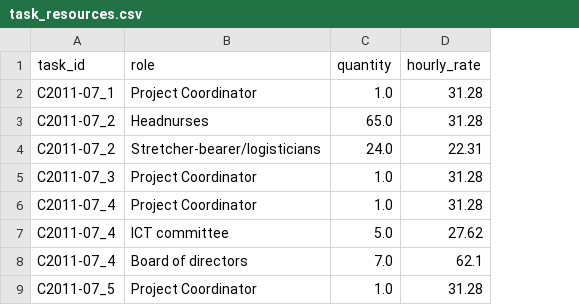
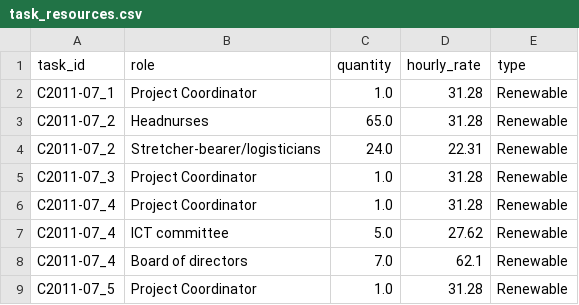
Before and after one commit to ntduyit2023/Logistics-Project-Progress-Cost-Management, a CSV file: ai_pipeline/data/processed/C2011-07/task_resources.csv, drawn as a sheet; only a part is shown; the diff names each change by its address in the sheet, - before the commit and + after, or states it on an @@ line.

```diff
--- a/ai_pipeline/data/processed/C2011-07/task_resources.csv
+++ b/ai_pipeline/data/processed/C2011-07/task_resources.csv
+column E (type), rows 2-9: all Renewable
```
Also changed, not shown: ai_pipeline/data/processed/C2011-07/tasks.csv, ai_pipeline/data/processed/C2012-04/task_resources.csv, 18 other files.
